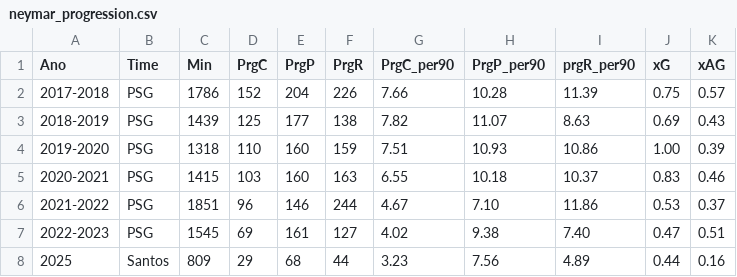
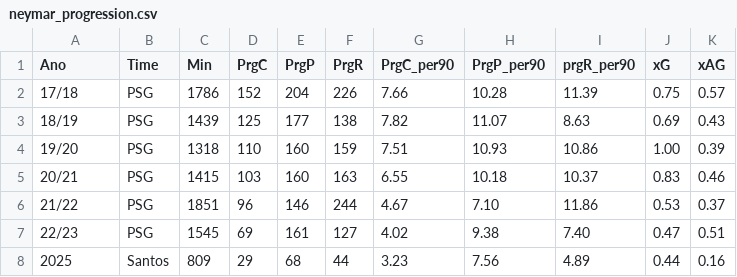
Before and after one commit to LunusMax/football-data, a CSV file: Neymar/neymar_progression.csv, drawn as a sheet.

```diff
--- a/Neymar/neymar_progression.csv
+++ b/Neymar/neymar_progression.csv
@@ -1,8 +1,8 @@
 Ano;Time;Min;PrgC;PrgP;PrgR;PrgC_per90;PrgP_per90;prgR_per90;xG;xAG
-2017-2018;PSG;1786;152;204;226;7.66;10.28;11.39;0.75;0.57
-2018-2019;PSG;1439;125;177;138;7.82;11.07;8.63;0.69;0.43
-2019-2020;PSG;1318;110;160;159;7.51;10.93;10.86;1.00;0.39
-2020-2021;PSG;1415;103;160;163;6.55;10.18;10.37;0.83;0.46
-2021-2022;PSG;1851;96;146;244;4.67;7.10;11.86;0.53;0.37
-2022-2023;PSG;1545;69;161;127;4.02;9.38;7.40;0.47;0.51
+17/18;PSG;1786;152;204;226;7.66;10.28;11.39;0.75;0.57
+18/19;PSG;1439;125;177;138;7.82;11.07;8.63;0.69;0.43
+19/20;PSG;1318;110;160;159;7.51;10.93;10.86;1.00;0.39
+20/21;PSG;1415;103;160;163;6.55;10.18;10.37;0.83;0.46
+21/22;PSG;1851;96;146;244;4.67;7.10;11.86;0.53;0.37
+22/23;PSG;1545;69;161;127;4.02;9.38;7.40;0.47;0.51
 2025;Santos;809;29;68;44;3.23;7.56;4.89;0.44;0.16
```
Also changed, not shown: Neymar/other_progression.csv.
